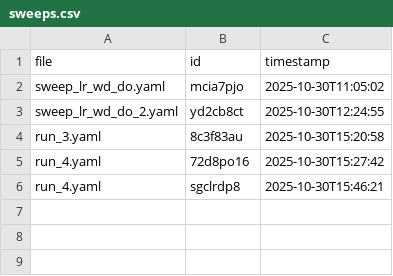
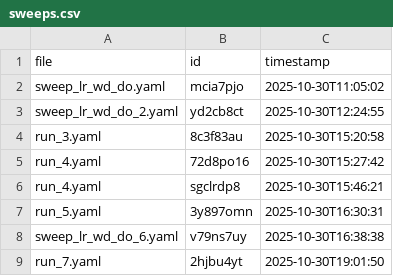
Before and after one commit to davidmoser/wavespace, a CSV file: sweep_configs/pitch_detection_supervised_power/sweeps.csv, drawn as a sheet; the diff names each change by its address in the sheet, - before the commit and + after, or states it on an @@ line.

Commit message:
sweeps with bigger transformer model

```diff
--- a/sweep_configs/pitch_detection_supervised_power/sweeps.csv
+++ b/sweep_configs/pitch_detection_supervised_power/sweeps.csv
+row 7: run_5.yaml | 3y897omn | 2025-10-30T16:30:31
+row 8: sweep_lr_wd_do_6.yaml | v79ns7uy | 2025-10-30T16:38:38
+row 9: run_7.yaml | 2hjbu4yt | 2025-10-30T19:01:50
```
Also changed, not shown: 9 other files.
